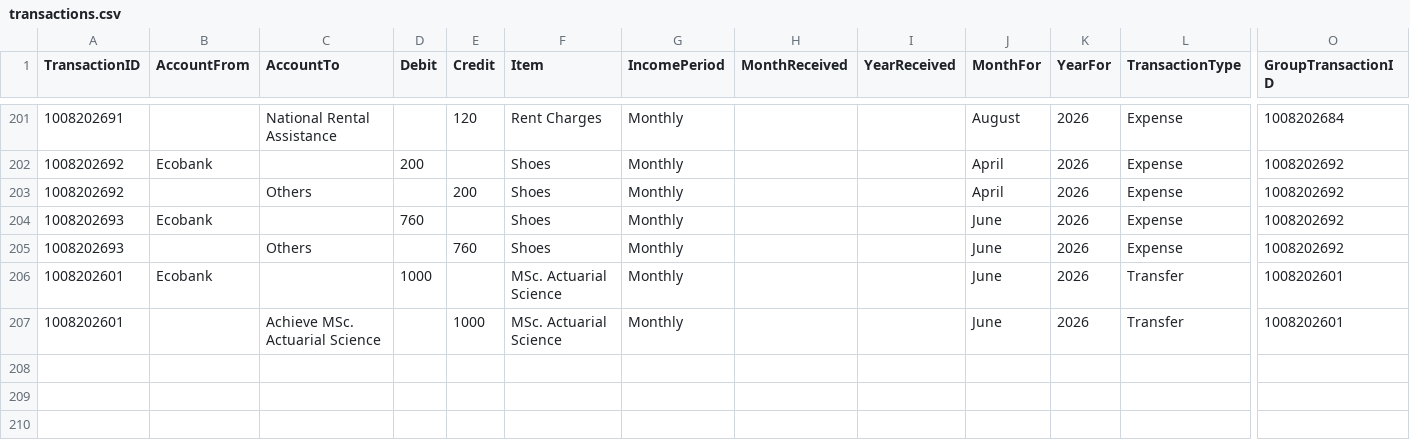
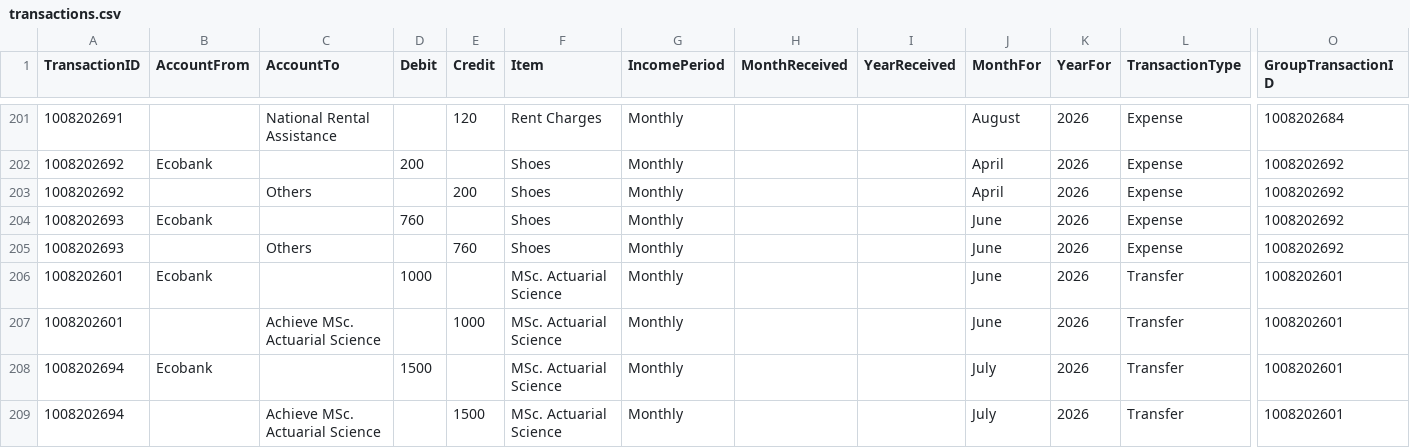
Before and after one commit to lolaaaaa1/lifeOS, a CSV file: data/transactions.csv, drawn as a sheet; only a part is shown, gaps mark what is left out; rows hold the shown columns only; the diff names each change by its address in the sheet, - before the commit and + after, or states it on an @@ line.

Commit message:
Add txn 1008202694

```diff
--- a/data/transactions.csv
+++ b/data/transactions.csv
+row 208: 1008202694 | Ecobank |  | 1500 |  | MSc. Actuarial Science | Monthly |  |  | July | 2026 | Transfer | 1008202601
+row 209: 1008202694 |  | Achieve MSc. Actuarial Science |  | 1500 | MSc. Actuarial Science | Monthly |  |  | July | 2026 | Transfer | 1008202601
```
